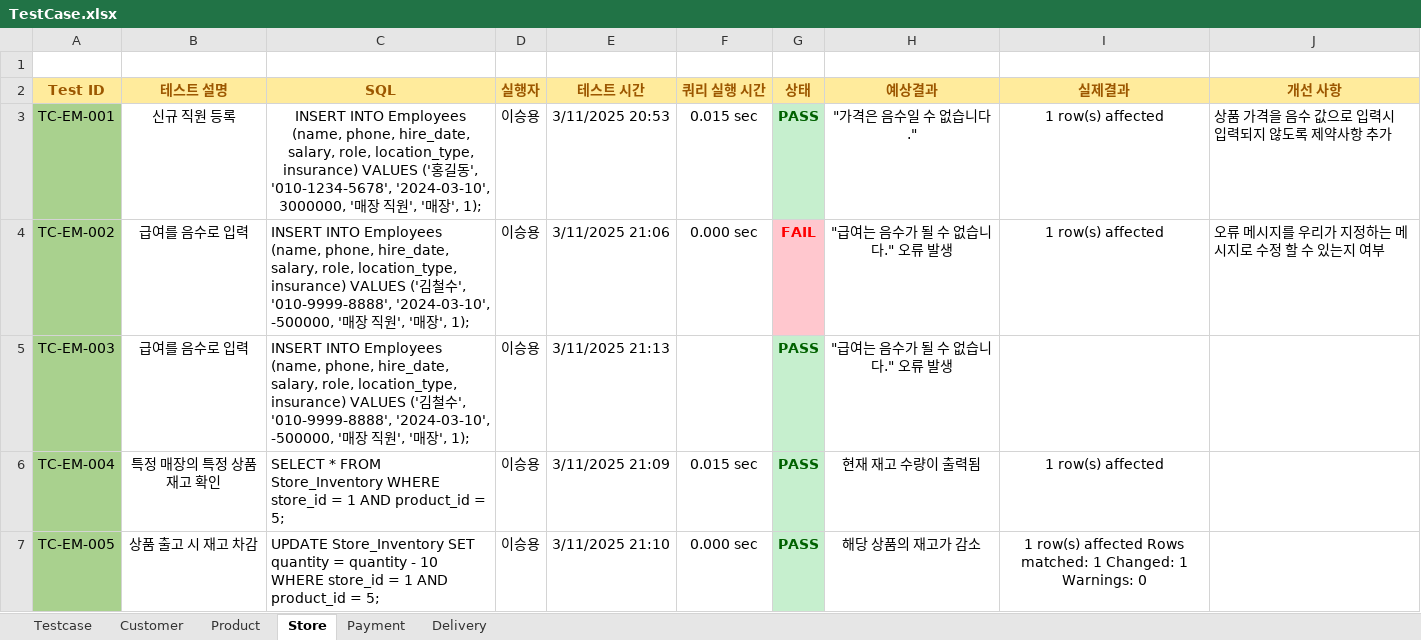
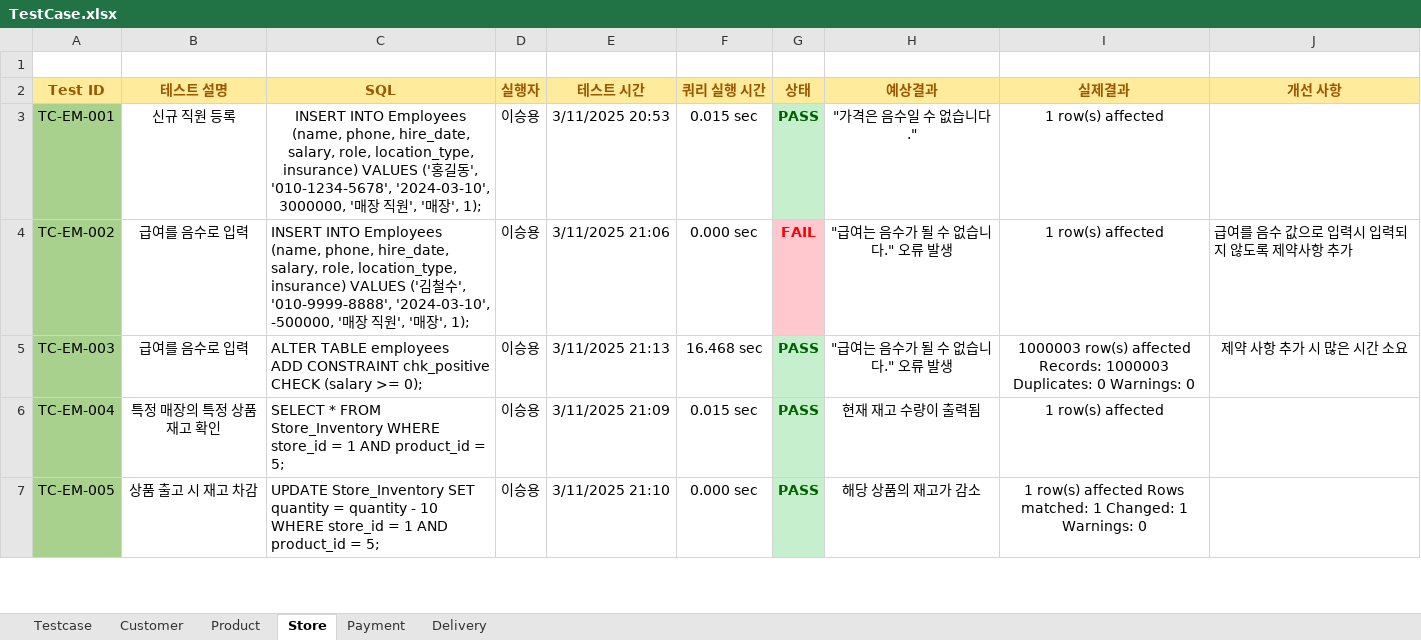
Before and after one commit to Piseumo/sodam, an Excel workbook: TestCase.xlsx, sheet Store, drawn as a sheet; only a part is shown; values as stored, in another font and other column widths than the file's, no borders; ↵ is a line break in a cell; the diff names each change by its address in the sheet, - before the commit and + after, or states it on an @@ line.

Commit message:
매장 및 직원 테스트

```diff
--- a/TestCase.xlsx (sheet Store)
+++ b/TestCase.xlsx (sheet Store)
-J3 (개선 사항): 상품 가격을 음수 값으로 입력시 입력되지 않도록 제약사항 추가
+J3 (개선 사항): (empty)
-J4 (개선 사항): 오류 메시지를 우리가 지정하는 메시지로 수정 할 수 있는지 여부
+J4 (개선 사항): 급여를 음수 값으로 입력시 입력되지 않도록 제약사항 추가
-C5 (SQL): INSERT INTO Employees (name, phone, hire_date, salary, role, location_type, insurance) VALUES ('김철수', '010-9999-8888', '2024-03-10', -500000, '매장 직원', '매장', 1);
+C5 (SQL): ALTER TABLE employees ↵ ADD CONSTRAINT chk_positive CHECK (salary >= 0);
-F5 (쿼리 실행 시간): (empty)
+F5 (쿼리 실행 시간): 16.468 sec
-I5 (실제결과): (empty)
+I5 (실제결과): 1000003 row(s) affected Records: 1000003 Duplicates: 0 Warnings: 0
-J5 (개선 사항): (empty)
+J5 (개선 사항): 제약 사항 추가 시 많은 시간 소요
```
